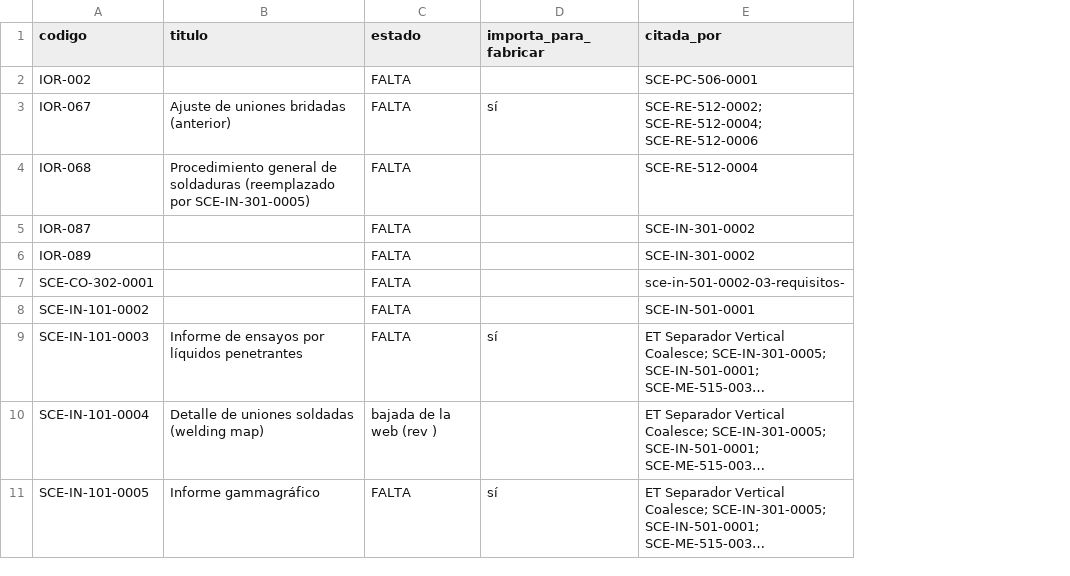
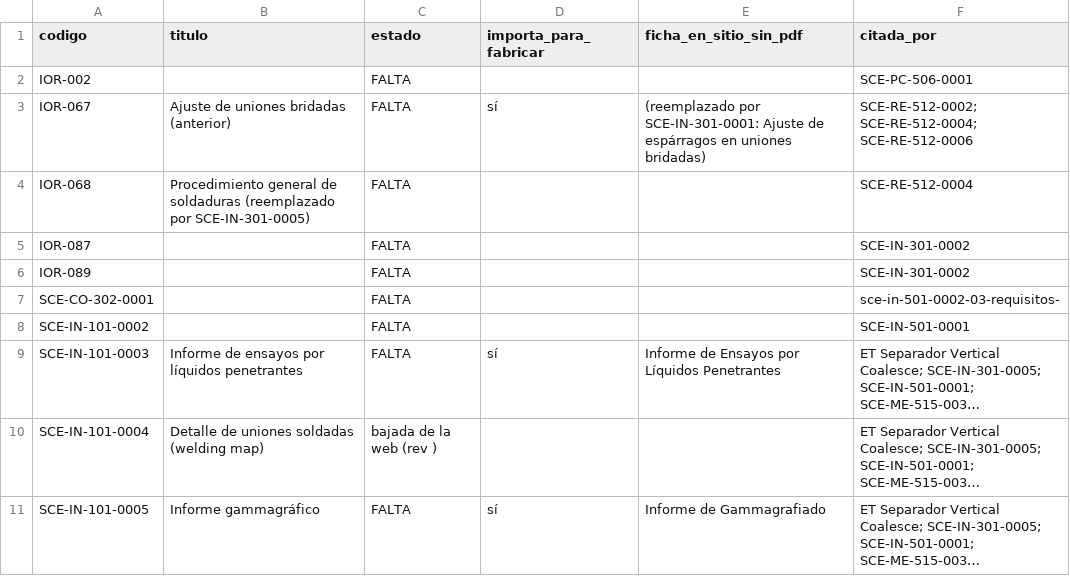
Before and after one commit to ricardoalvarezu2-cyber/cotizador-itt-2.0, a CSV file: conocimiento/tecnico/camuzzi_ET_referencias.csv, drawn as a sheet; only a part is shown; long unchanged cells end in …; the diff names each change by its address in the sheet, - before the commit and + after, or states it on an @@ line.

```diff
--- a/conocimiento/tecnico/camuzzi_ET_referencias.csv
+++ b/conocimiento/tecnico/camuzzi_ET_referencias.csv
+column E (ficha_en_sitio_sin_pdf), rows 3-11: (reemplazado por SCE-IN-301-0001: Ajuste de espárragos en uniones bridadas) |  |  |  |  |  | Informe de Ensayos por Líquidos Penetrantes |  | Informe de Gammagrafiado
```
